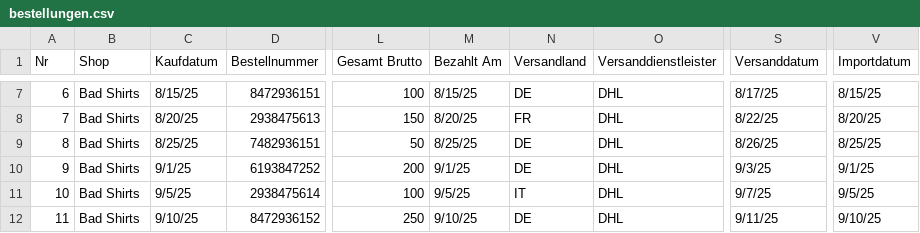
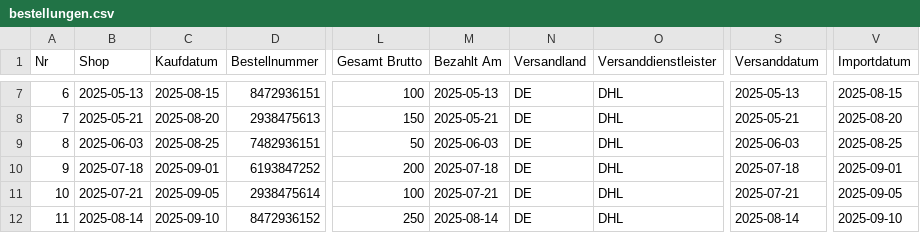
Before and after one commit to goneplaying/easybill, a CSV file: src/assets/tables/bestellungen.csv, drawn as a sheet; only a part is shown, gaps mark what is left out; the diff covers the shown part only; the diff names each change by its address in the sheet, - before the commit and + after, or states it on an @@ line.

```diff
--- a/src/assets/tables/bestellungen.csv
+++ b/src/assets/tables/bestellungen.csv
-B7 (Shop): Bad Shirts
+B7 (Shop): 2025-05-13
-C7 (Kaufdatum): 8/15/25
+C7 (Kaufdatum): 2025-08-15
-M7 (Bezahlt Am): 8/15/25
+M7 (Bezahlt Am): 2025-05-13
-S7 (Versanddatum): 8/17/25
+S7 (Versanddatum): 2025-05-13
-V7 (Importdatum): 8/15/25
+V7 (Importdatum): 2025-08-15
-B8 (Shop): Bad Shirts
+B8 (Shop): 2025-05-21
-C8 (Kaufdatum): 8/20/25
+C8 (Kaufdatum): 2025-08-20
-M8 (Bezahlt Am): 8/20/25
+M8 (Bezahlt Am): 2025-05-21
-N8 (Versandland): FR
+N8 (Versandland): DE
-S8 (Versanddatum): 8/22/25
+S8 (Versanddatum): 2025-05-21
-V8 (Importdatum): 8/20/25
+V8 (Importdatum): 2025-08-20
-B9 (Shop): Bad Shirts
+B9 (Shop): 2025-06-03
-C9 (Kaufdatum): 8/25/25
+C9 (Kaufdatum): 2025-08-25
-M9 (Bezahlt Am): 8/25/25
+M9 (Bezahlt Am): 2025-06-03
-S9 (Versanddatum): 8/26/25
+S9 (Versanddatum): 2025-06-03
-V9 (Importdatum): 8/25/25
+V9 (Importdatum): 2025-08-25
-B10 (Shop): Bad Shirts
+B10 (Shop): 2025-07-18
-C10 (Kaufdatum): 9/1/25
+C10 (Kaufdatum): 2025-09-01
-M10 (Bezahlt Am): 9/1/25
+M10 (Bezahlt Am): 2025-07-18
-S10 (Versanddatum): 9/3/25
+S10 (Versanddatum): 2025-07-18
-V10 (Importdatum): 9/1/25
+V10 (Importdatum): 2025-09-01
-B11 (Shop): Bad Shirts
+B11 (Shop): 2025-07-21
-C11 (Kaufdatum): 9/5/25
+C11 (Kaufdatum): 2025-09-05
-M11 (Bezahlt Am): 9/5/25
+M11 (Bezahlt Am): 2025-07-21
-N11 (Versandland): IT
+N11 (Versandland): DE
-S11 (Versanddatum): 9/7/25
+S11 (Versanddatum): 2025-07-21
-V11 (Importdatum): 9/5/25
+V11 (Importdatum): 2025-09-05
-B12 (Shop): Bad Shirts
+B12 (Shop): 2025-08-14
-C12 (Kaufdatum): 9/10/25
+C12 (Kaufdatum): 2025-09-10
-M12 (Bezahlt Am): 9/10/25
+M12 (Bezahlt Am): 2025-08-14
-S12 (Versanddatum): 9/11/25
+S12 (Versanddatum): 2025-08-14
-V12 (Importdatum): 9/10/25
+V12 (Importdatum): 2025-09-10
```
Also changed, not shown: 86 edited cells elsewhere in this file, src/assets/tables/checklisten.csv, src/assets/tables/sendungen.csv, 5 other files.
